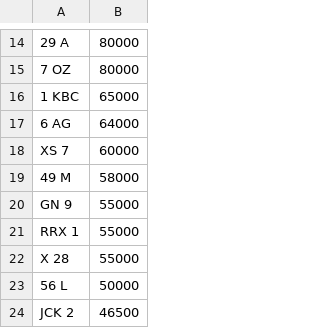
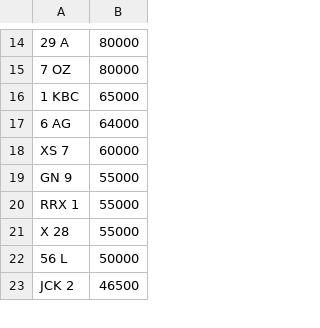
Before and after one commit to martinsumner/simplyreg, a CSV file: csv/MUNN_NOVAT_0.csv, drawn as a sheet; only a part is shown, gaps mark what is left out; the diff names each change by its address in the sheet, - before the commit and + after, or states it on an @@ line.

```diff
--- a/csv/MUNN_NOVAT_0.csv
+++ b/csv/MUNN_NOVAT_0.csv
-row 19: 49 M | 58000
```
Also changed, not shown: csv/MYCOMMS_NOVAT_0.csv, csv/T12ADE_PLUSVAT_380.csv.
